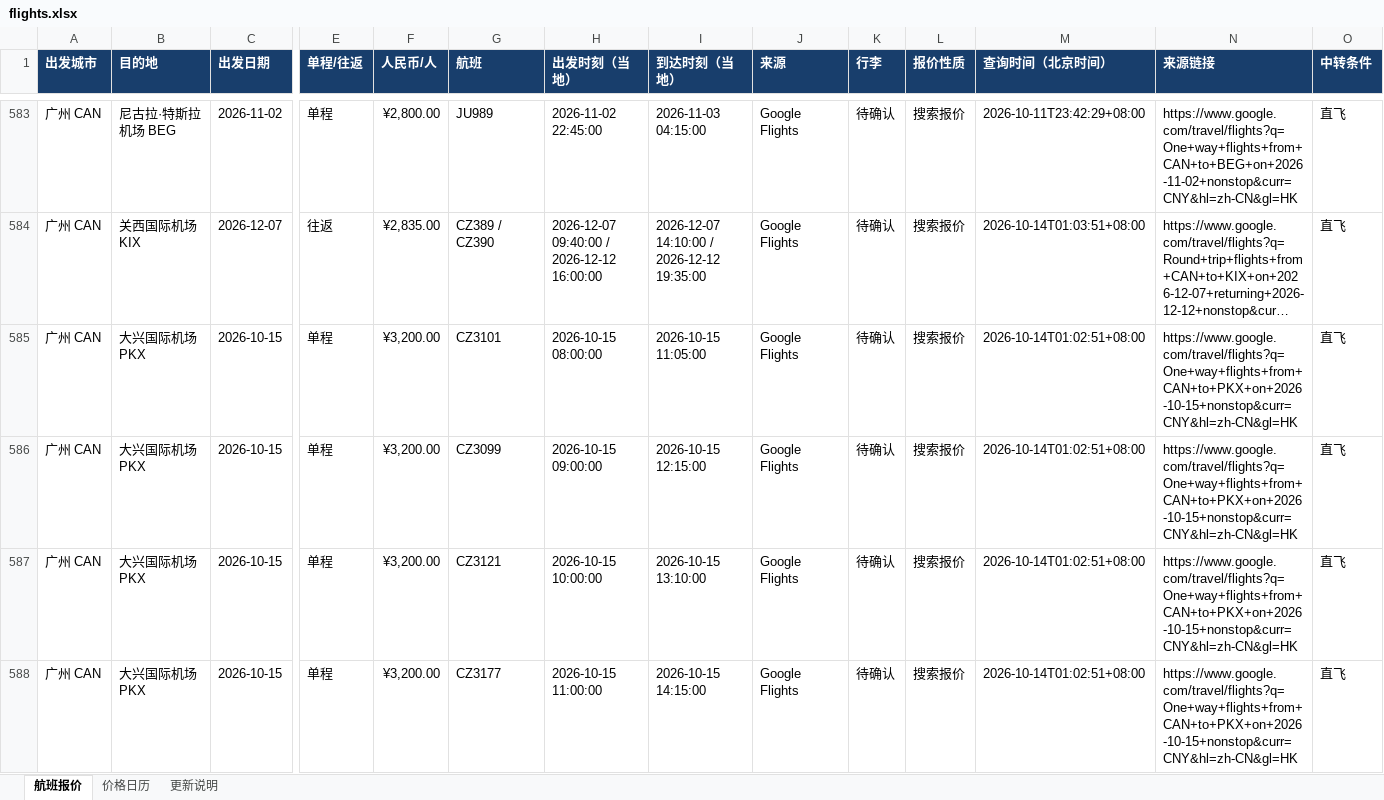
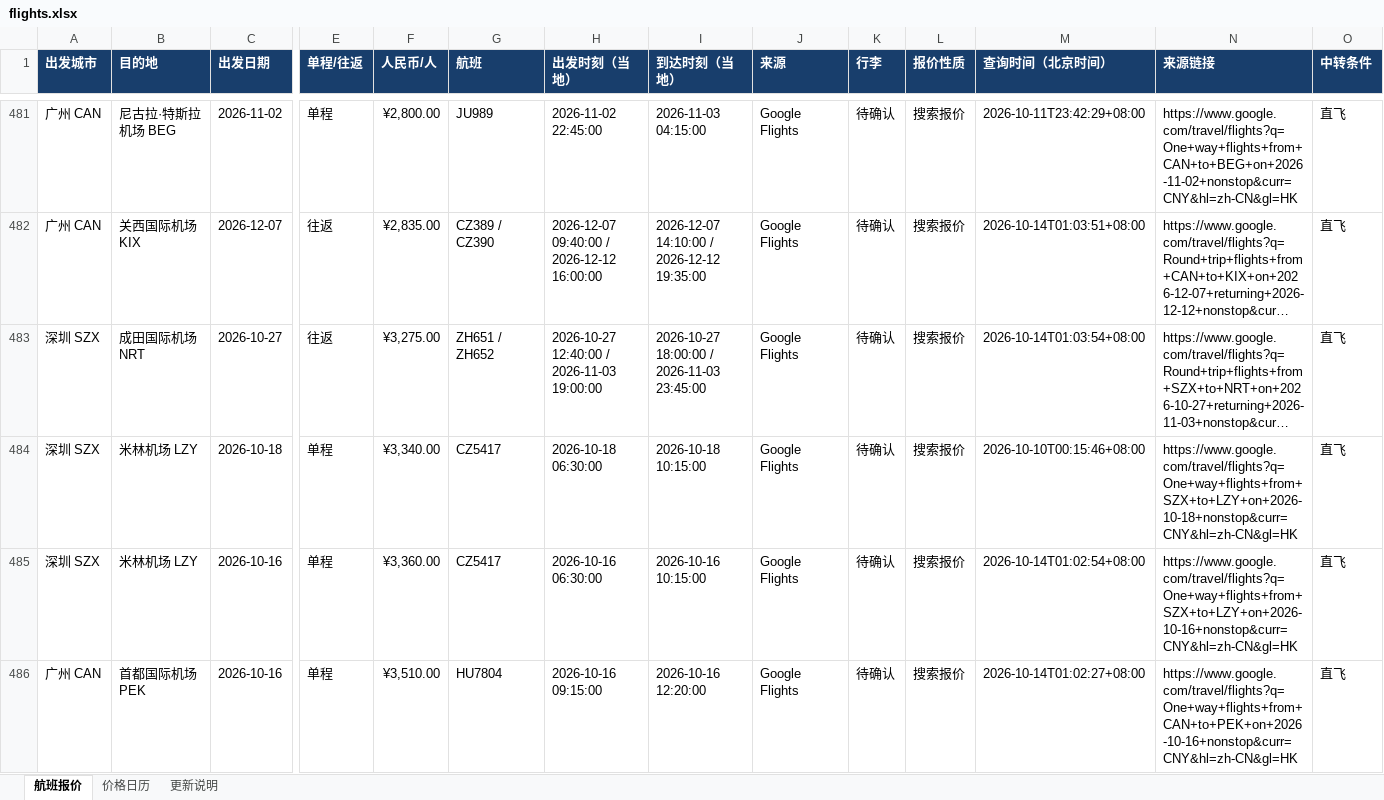
Before and after one commit to alfredzhenyu/flight-fares, an Excel workbook: flights.xlsx, sheet 航班报价, drawn as a sheet; only a part is shown, gaps mark what is left out; the shorter side is filled out with more unchanged rows; long unchanged cells end in …; values as stored, in another font and other column widths than the file's, no borders; table styles not drawn; rows hold the shown columns only; the diff covers the shown part only; the diff names each change by its address in the sheet, - before the commit and + after, or states it on an @@ line.

```diff
--- a/flights.xlsx (sheet 航班报价)
+++ b/flights.xlsx (sheet 航班报价)
-row 585: 广州 CAN | 大兴国际机场 PKX | 2026-10-15 | 单程 | ¥3,200.00 | CZ3101 | 2026-10-15 08:00:00 | 2026-10-15 11:05:00 | Google Flights | 待确认 | 搜索报价 | 2026-10-14T01:02:51+08:00 | https://www.google.com/travel/flights?q=One+way+flights+from+CAN+to+PKX+on+2026-10-15+nonstop&curr=CNY&hl=zh-CN&gl=HK | 直飞
-row 586: 广州 CAN | 大兴国际机场 PKX | 2026-10-15 | 单程 | ¥3,200.00 | CZ3099 | 2026-10-15 09:00:00 | 2026-10-15 12:15:00 | Google Flights | 待确认 | 搜索报价 | 2026-10-14T01:02:51+08:00 | https://www.google.com/travel/flights?q=One+way+flights+from+CAN+to+PKX+on+2026-10-15+nonstop&curr=CNY&hl=zh-CN&gl=HK | 直飞
-row 587: 广州 CAN | 大兴国际机场 PKX | 2026-10-15 | 单程 | ¥3,200.00 | CZ3121 | 2026-10-15 10:00:00 | 2026-10-15 13:10:00 | Google Flights | 待确认 | 搜索报价 | 2026-10-14T01:02:51+08:00 | https://www.google.com/travel/flights?q=One+way+flights+from+CAN+to+PKX+on+2026-10-15+nonstop&curr=CNY&hl=zh-CN&gl=HK | 直飞
-row 588: 广州 CAN | 大兴国际机场 PKX | 2026-10-15 | 单程 | ¥3,200.00 | CZ3177 | 2026-10-15 11:00:00 | 2026-10-15 14:15:00 | Google Flights | 待确认 | 搜索报价 | 2026-10-14T01:02:51+08:00 | https://www.google.com/travel/flights?q=One+way+flights+from+CAN+to+PKX+on+2026-10-15+nonstop&curr=CNY&hl=zh-CN&gl=HK | 直飞
```
Also changed, not shown: 115 removed rows elsewhere in this sheet, sheet 价格日历, sheet 更新说明, 1 other file.
